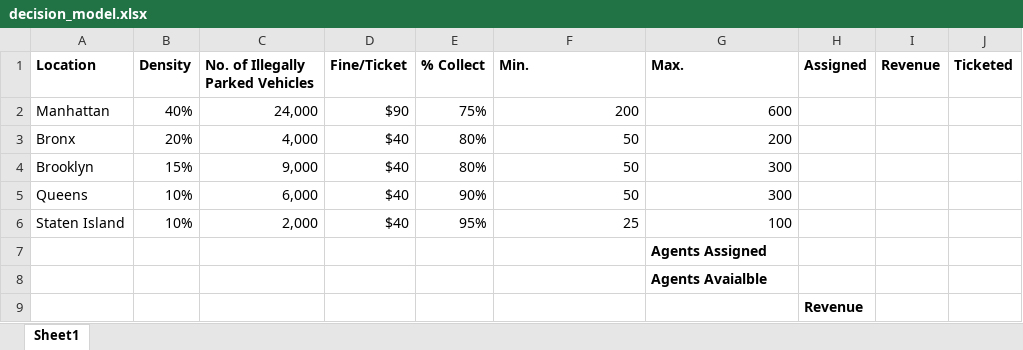
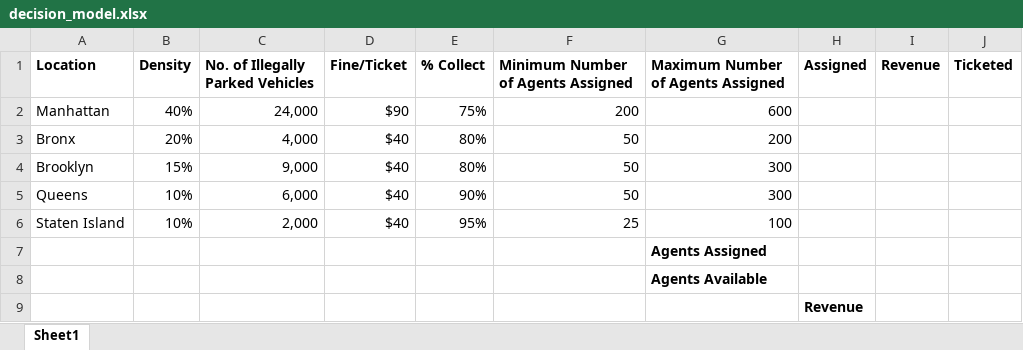
Before and after one commit to datapolitan/Data_Analytics_Classes, an Excel workbook: class_materials/data/decision_model.xlsx, sheet Sheet1, drawn as a sheet; values as stored, in another font and other column widths than the file's, no borders; the diff names each change by its address in the sheet, - before the commit and + after, or states it on an @@ line.

Commit message:
revising decision models data

```diff
--- a/class_materials/data/decision_model.xlsx (sheet Sheet1)
+++ b/class_materials/data/decision_model.xlsx (sheet Sheet1)
-F1: Min.
+F1: Minimum Number of Agents Assigned
-G1: Max.
+G1: Maximum Number of Agents Assigned
-G8: Agents Avaialble
+G8: Agents Available
```
